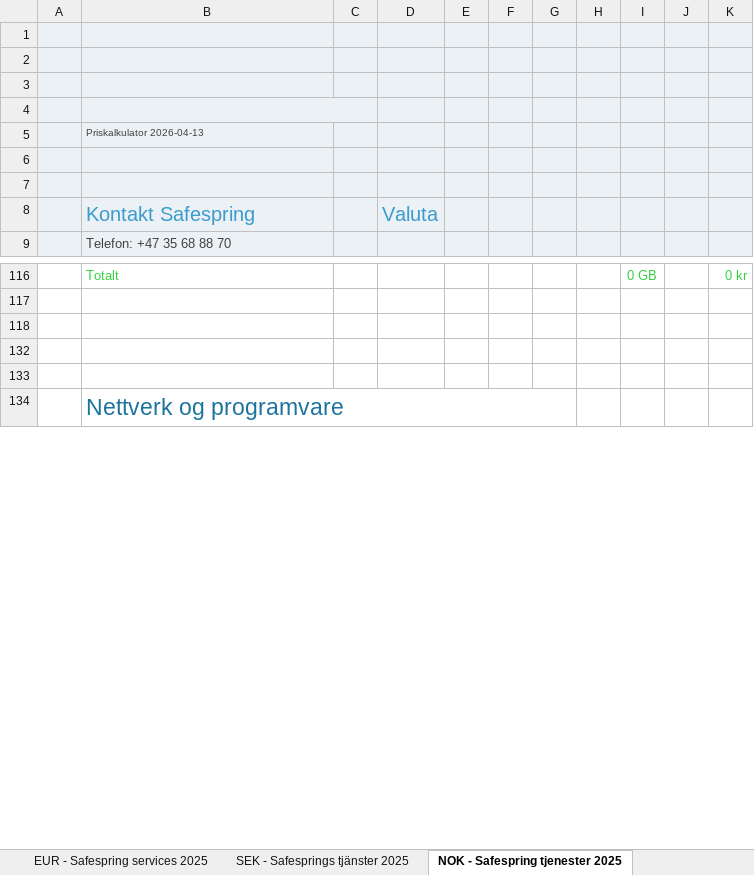
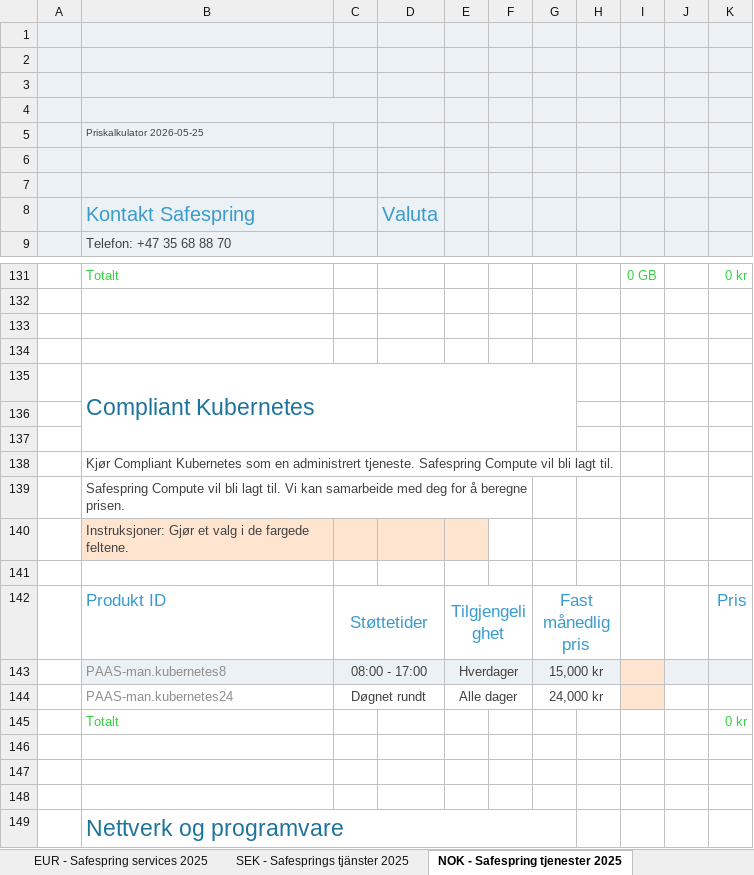
Before and after one commit to safespring/web, an Excel workbook: static/pricelist/safespring-price-list.xlsx, sheet NOK - Safespring tjenester 2025, drawn as a sheet; only a part is shown, gaps mark what is left out; values as stored, in another font and other column widths than the file's, no borders; charts and pictures and conditional formats not drawn; the diff covers the shown part only; the diff names each change by its address in the sheet, - before the commit and + after, or states it on an @@ line.

Commit message:
Update Safespring price list files

```diff
--- a/static/pricelist/safespring-price-list.xlsx (sheet NOK - Safespring tjenester 2025)
+++ b/static/pricelist/safespring-price-list.xlsx (sheet NOK - Safespring tjenester 2025)
-B5: Priskalkulator 2026-04-13
+B5: Priskalkulator 2026-05-25
+row 133: (empty)
+row 134: (empty)
@@ row 135 unhidden:  | Compliant Kubernetes @@
+row 136: (empty)
+row 137: (empty)
@@ row 138 unhidden:  | Kjør Compliant Kubernetes som en administrert tjeneste. Safespring Compute vil bli lagt til. @@
@@ row 139 unhidden:  | Safespring Compute vil bli lagt til. Vi kan samarbeide med deg for å beregne prisen. @@
@@ row 140 unhidden:  | Instruksjoner: Gjør et valg i de fargede feltene. @@
+row 141: (empty)
@@ row 142 unhidden:  | Produkt ID | Støttetider |  | Tilgjengelighet |  | Fast månedlig pris |  |  |  | Pris @@
@@ row 143 unhidden:  | PAAS-man.kubernetes8 | 08:00 - 17:00 |  | Hverdager |  | 15,000 kr |  |  | 2 @@
@@ row 144 unhidden:  | PAAS-man.kubernetes24 | Døgnet rundt |  | Alle dager |  | 24,000 kr @@
@@ row 145 unhidden:  | Totalt |  |  |  |  |  |  |  |  | 0 kr @@
```
Also changed, not shown: 15 added rows and 9 hidden or unhidden rows elsewhere in this sheet, sheet SEK - Safesprings tjänster 2025, sheet EUR - Safespring services 2025, sheet DKK - Safespring-tjenester 2025, formulas that keep their value, charts or pictures, 2 other files.
